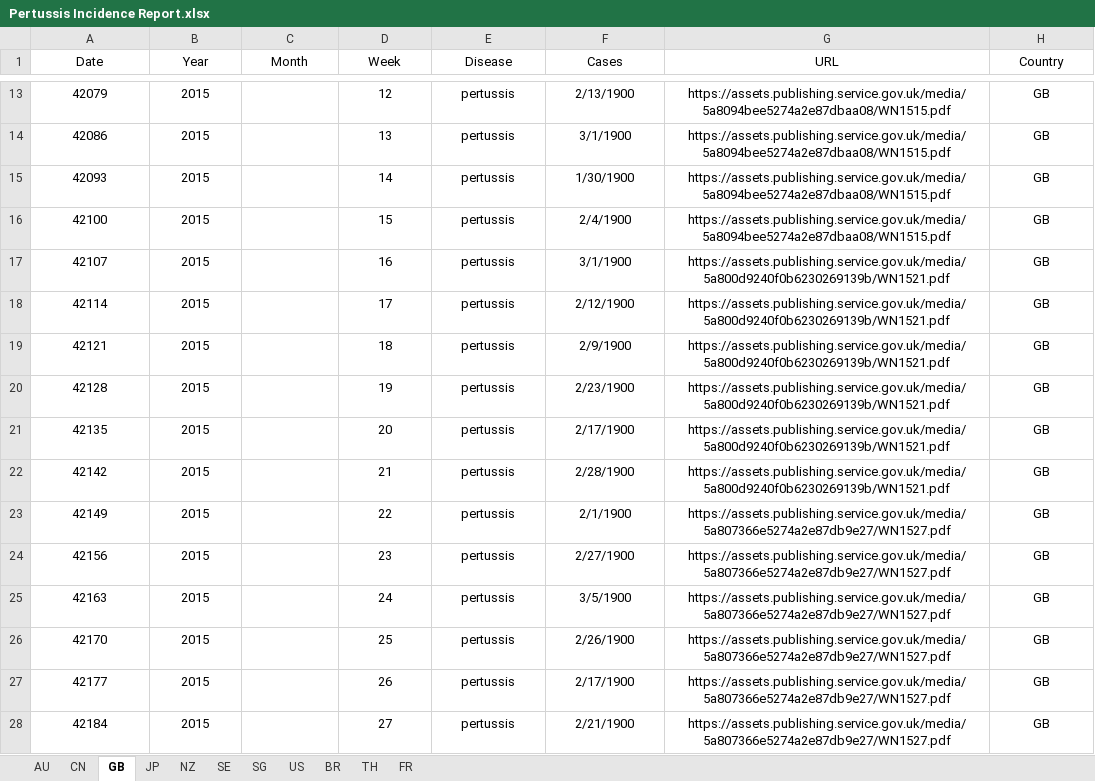
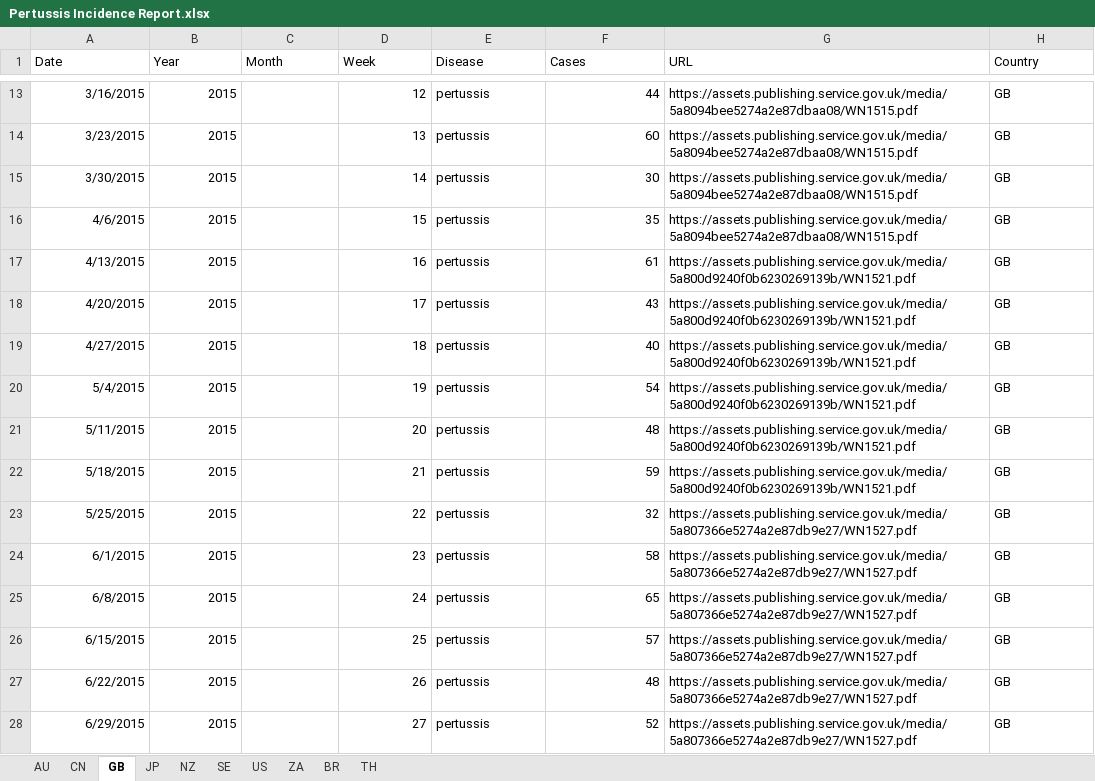
Before and after one commit to xmusphlkg/pertussis_transmission_analysis, an Excel workbook: data/raw/external/Pertussis Incidence Report.xlsx, sheet GB, drawn as a sheet; only a part is shown, gaps mark what is left out; values as stored, in another font and other column widths than the file's, no borders; the diff covers the shown part only; the diff names each change by its address in the sheet, - before the commit and + after, or states it on an @@ line.

```diff
--- a/data/raw/external/Pertussis Incidence Report.xlsx (sheet GB)
+++ b/data/raw/external/Pertussis Incidence Report.xlsx (sheet GB)
-sheet tab: SG
-sheet tab: FR
+sheet tab: ZA
-A1:H1 alignment: center
+A1:H1 alignment: left
-A13:B28 alignment: center
+A13:B28 alignment: right
-A13 (Date): 42079
+A13 (Date): 3/16/2015
-D13:D28 alignment: center
+D13:D28 alignment: right
-E13:E28 alignment: center
+E13:E28 alignment: left
-F13:F28 alignment: center
+F13:F28 alignment: right
-F13 (Cases): 2/13/1900
+F13 (Cases): 44
-G13:H28 alignment: center
+G13:H28 alignment: left
-A14 (Date): 42086
+A14 (Date): 3/23/2015
-F14 (Cases): 3/1/1900
+F14 (Cases): 60
-A15 (Date): 42093
+A15 (Date): 3/30/2015
-F15 (Cases): 1/30/1900
+F15 (Cases): 30
-A16 (Date): 42100
+A16 (Date): 4/6/2015
-F16 (Cases): 2/4/1900
+F16 (Cases): 35
-A17 (Date): 42107
+A17 (Date): 4/13/2015
-F17 (Cases): 3/1/1900
+F17 (Cases): 61
-A18 (Date): 42114
+A18 (Date): 4/20/2015
-F18 (Cases): 2/12/1900
+F18 (Cases): 43
-A19 (Date): 42121
+A19 (Date): 4/27/2015
-F19 (Cases): 2/9/1900
+F19 (Cases): 40
-A20 (Date): 42128
+A20 (Date): 5/4/2015
-F20 (Cases): 2/23/1900
+F20 (Cases): 54
-A21 (Date): 42135
+A21 (Date): 5/11/2015
-F21 (Cases): 2/17/1900
+F21 (Cases): 48
-A22 (Date): 42142
+A22 (Date): 5/18/2015
-F22 (Cases): 2/28/1900
+F22 (Cases): 59
-A23 (Date): 42149
+A23 (Date): 5/25/2015
-F23 (Cases): 2/1/1900
+F23 (Cases): 32
-A24 (Date): 42156
+A24 (Date): 6/1/2015
-F24 (Cases): 2/27/1900
+F24 (Cases): 58
-A25 (Date): 42163
+A25 (Date): 6/8/2015
-F25 (Cases): 3/5/1900
+F25 (Cases): 65
-A26 (Date): 42170
+A26 (Date): 6/15/2015
-F26 (Cases): 2/26/1900
+F26 (Cases): 57
-A27 (Date): 42177
+A27 (Date): 6/22/2015
-F27 (Cases): 2/17/1900
+F27 (Cases): 48
-A28 (Date): 42184
+A28 (Date): 6/29/2015
-F28 (Cases): 2/21/1900
+F28 (Cases): 52
```
Also changed, not shown: 1038 edited cells and cell formats elsewhere in this sheet, sheet US, sheet JP, sheet SE, sheet CN, sheet NZ, sheet AU, charts or pictures, 18 other files.
